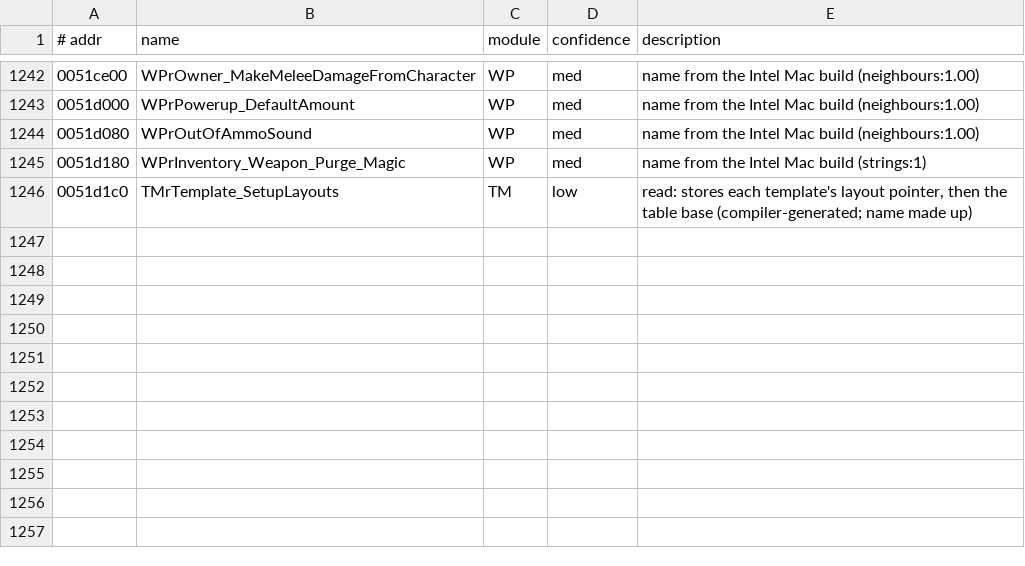
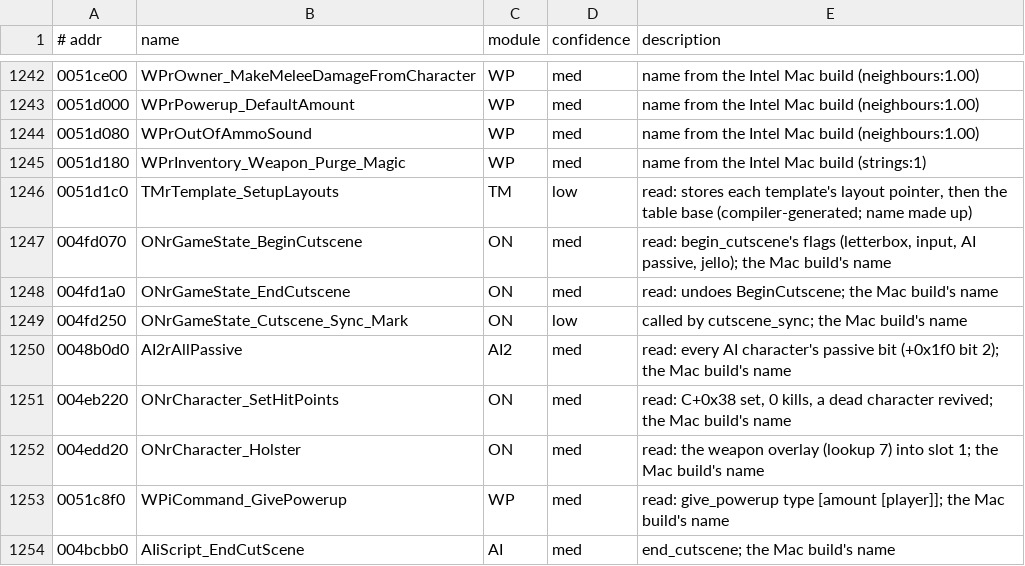
Before and after one commit to emdzej/openoni, a TSV file: tools/ghidra/names.tsv, drawn as a sheet; only a part is shown, gaps mark what is left out; the diff names each change by its address in the sheet, - before the commit and + after, or states it on an @@ line.

```diff
--- a/tools/ghidra/names.tsv
+++ b/tools/ghidra/names.tsv
+row 1247: 004fd070 | ONrGameState_BeginCutscene | ON | med | read: begin_cutscene's flags (letterbox, input, AI passive, jello); the Mac build's name
+row 1248: 004fd1a0 | ONrGameState_EndCutscene | ON | med | read: undoes BeginCutscene; the Mac build's name
+row 1249: 004fd250 | ONrGameState_Cutscene_Sync_Mark | ON | low | called by cutscene_sync; the Mac build's name
+row 1250: 0048b0d0 | AI2rAllPassive | AI2 | med | read: every AI character's passive bit (+0x1f0 bit 2); the Mac build's name
+row 1251: 004eb220 | ONrCharacter_SetHitPoints | ON | med | read: C+0x38 set, 0 kills, a dead character revived; the Mac build's name
+row 1252: 004edd20 | ONrCharacter_Holster | ON | med | read: the weapon overlay (lookup 7) into slot 1; the Mac build's name
+row 1253: 0051c8f0 | WPiCommand_GivePowerup | WP | med | read: give_powerup type [amount [player]]; the Mac build's name
+row 1254: 004bcbb0 | AIiScript_EndCutScene | AI | med | end_cutscene; the Mac build's name
```
Also changed, not shown: 10 other files.
